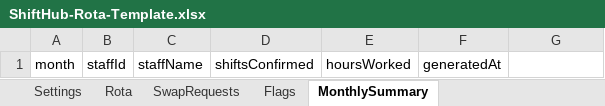
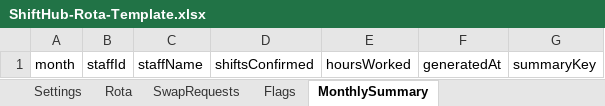
Before and after one commit to unifyWeb3/shifthub, an Excel workbook: sheets/ShiftHub-Rota-Template.xlsx, sheet MonthlySummary, drawn as a sheet; values as stored, in another font and other column widths than the file's, no borders; the diff names each change by its address in the sheet, - before the commit and + after, or states it on an @@ line.

```diff
--- a/sheets/ShiftHub-Rota-Template.xlsx (sheet MonthlySummary)
+++ b/sheets/ShiftHub-Rota-Template.xlsx (sheet MonthlySummary)
-G1: (empty)
+G1: summaryKey
```
Also changed, not shown: sheet Flags, 20 other files.
